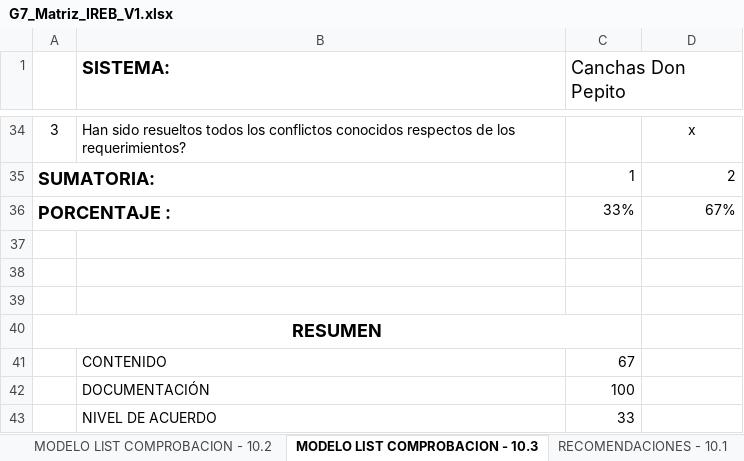
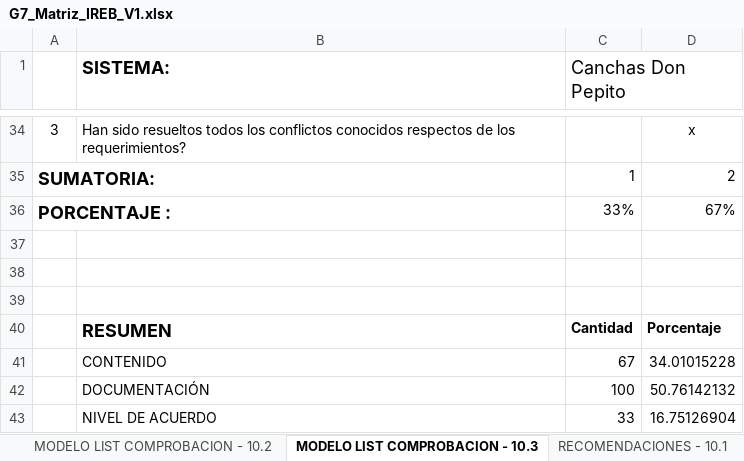
Before and after one commit to BryanAlexanderRoseroDelgado/BryanRosero_36839_G7_ADSW, an Excel workbook: Unidad 1/G7_Matriz_IREB_V1.xlsx, sheet MODELO LIST COMPROBACION - 10.3, drawn as a sheet; only a part is shown, gaps mark what is left out; values as stored, in another font and other column widths than the file's, no borders; charts and pictures and conditional formats and table styles not drawn; removed rows and columns are numbered as before the commit, all else as after; the diff names each change by its address in the sheet, - before the commit and + after, or states it on an @@ line.

```diff
--- a/Unidad 1/G7_Matriz_IREB_V1.xlsx (sheet MODELO LIST COMPROBACION - 10.3)
+++ b/Unidad 1/G7_Matriz_IREB_V1.xlsx (sheet MODELO LIST COMPROBACION - 10.3)
-row 40: RESUMEN
+row 40:  | RESUMEN | Cantidad | Porcentaje
-D41: (empty)
+D41: 34.01015228
-D42: (empty)
+D42: 50.76142132
-D43: (empty)
+D43: 16.75126904
```
Also changed, not shown: sheet MODELO LIST COMPROBACION - 10.1, sheet MODELO LIST COMPROBACION - 10.2, charts or pictures.
